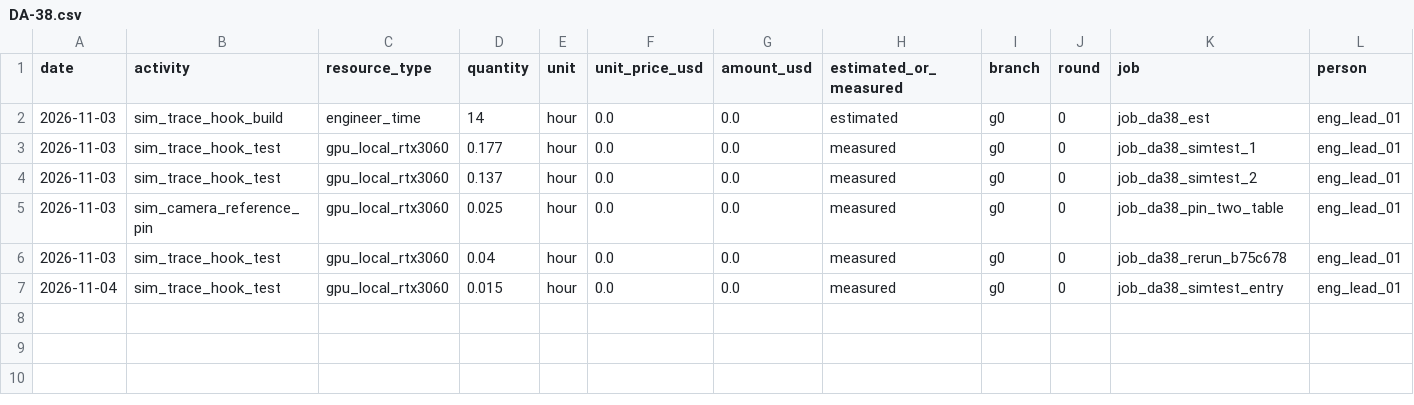
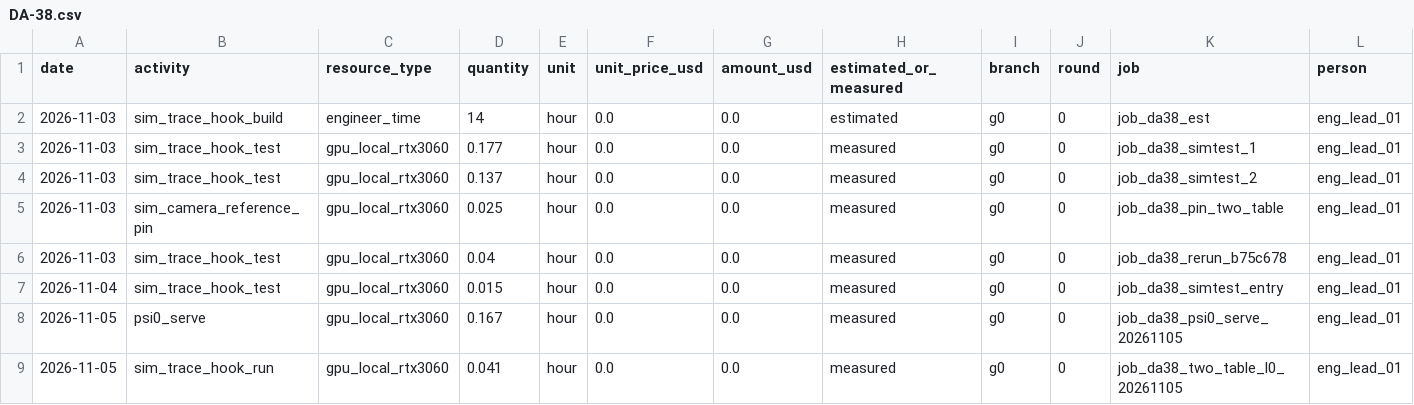
Before and after one commit to hiwe0305/denso-challenge, a CSV file: docs/g0/ledger/DA-38.csv, drawn as a sheet; only a part is shown; rows hold the shown columns only; the diff names each change by its address in the sheet, - before the commit and + after, or states it on an @@ line.

```diff
--- a/docs/g0/ledger/DA-38.csv
+++ b/docs/g0/ledger/DA-38.csv
+row 8: 2026-11-05 | psi0_serve | gpu_local_rtx3060 | 0.167 | hour | 0.0 | 0.0 | measured | g0 | 0 | job_da38_psi0_serve_20261105 | eng_lead_01
+row 9: 2026-11-05 | sim_trace_hook_run | gpu_local_rtx3060 | 0.041 | hour | 0.0 | 0.0 | measured | g0 | 0 | job_da38_two_table_l0_20261105 | eng_lead_01
```
Also changed, not shown: 1 other file.
